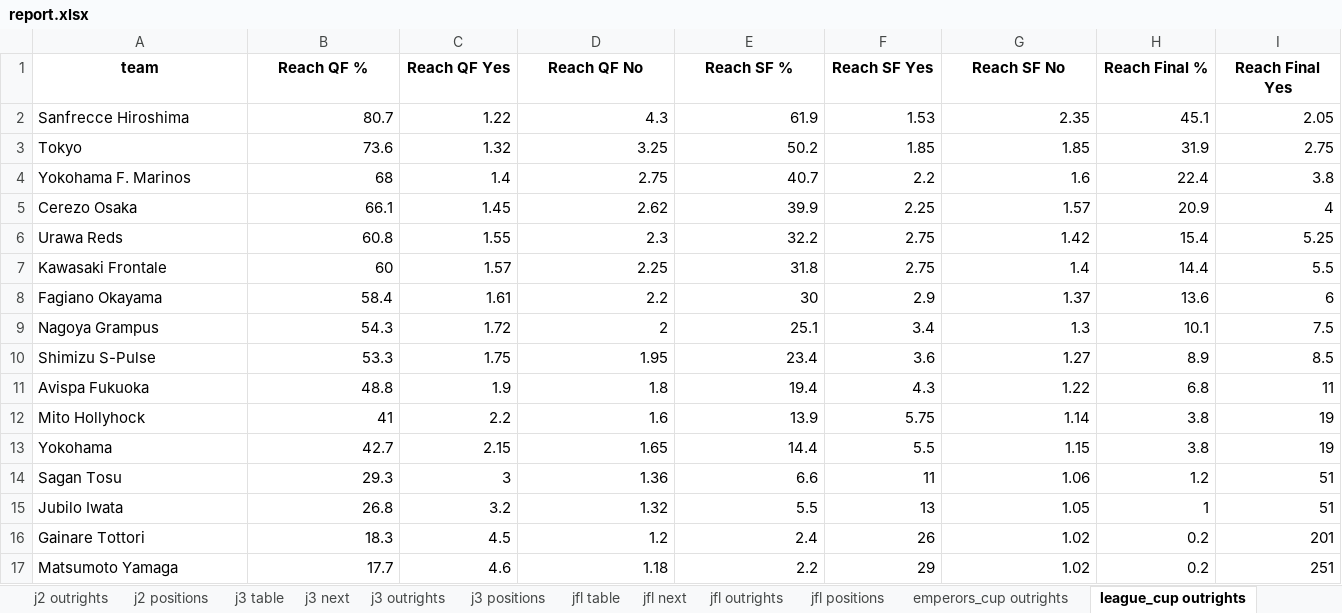
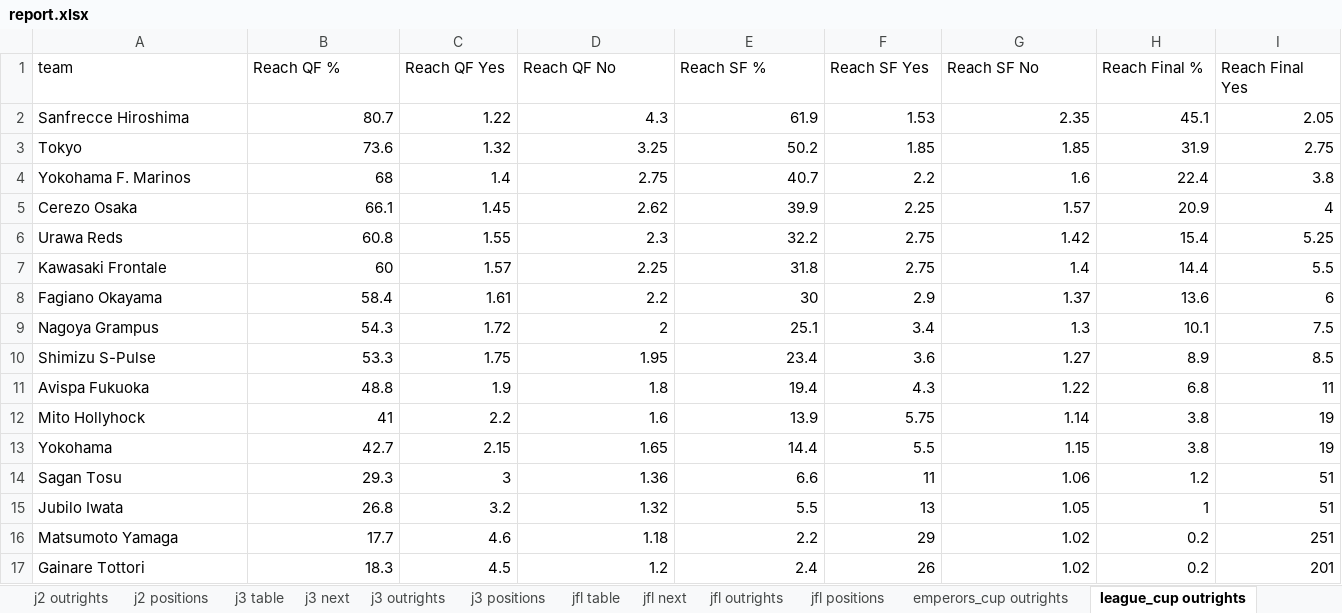
Before and after one commit to mpournouzi/soccer-model-jpn, an Excel workbook: output/japan/report.xlsx, sheet league_cup outrights, drawn as a sheet; only a part is shown; values as stored, in another font and other column widths than the file's, no borders; the diff covers the shown part only; the diff names each change by its address in the sheet, - before the commit and + after, or states it on an @@ line.

```diff
--- a/output/japan/report.xlsx (sheet league_cup outrights)
+++ b/output/japan/report.xlsx (sheet league_cup outrights)
@@ A1:I1 bold: on → off, alignment: center → left @@
@@ row 17 moved to row 16: Matsumoto Yamaga @@
```
Also changed, not shown: cell formats elsewhere in this sheet, sheet j1 positions, sheet j3 positions, sheet j2 positions, sheet jfl next, sheet jfl positions, sheet j3 next, 13 more sheets, 3 other files.
